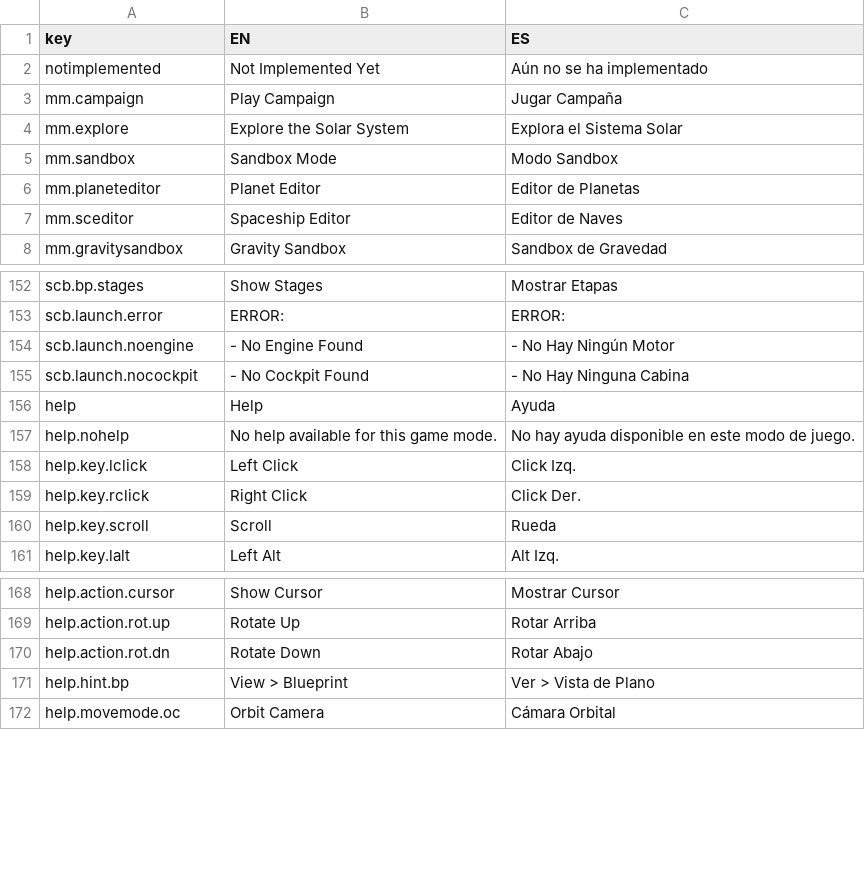
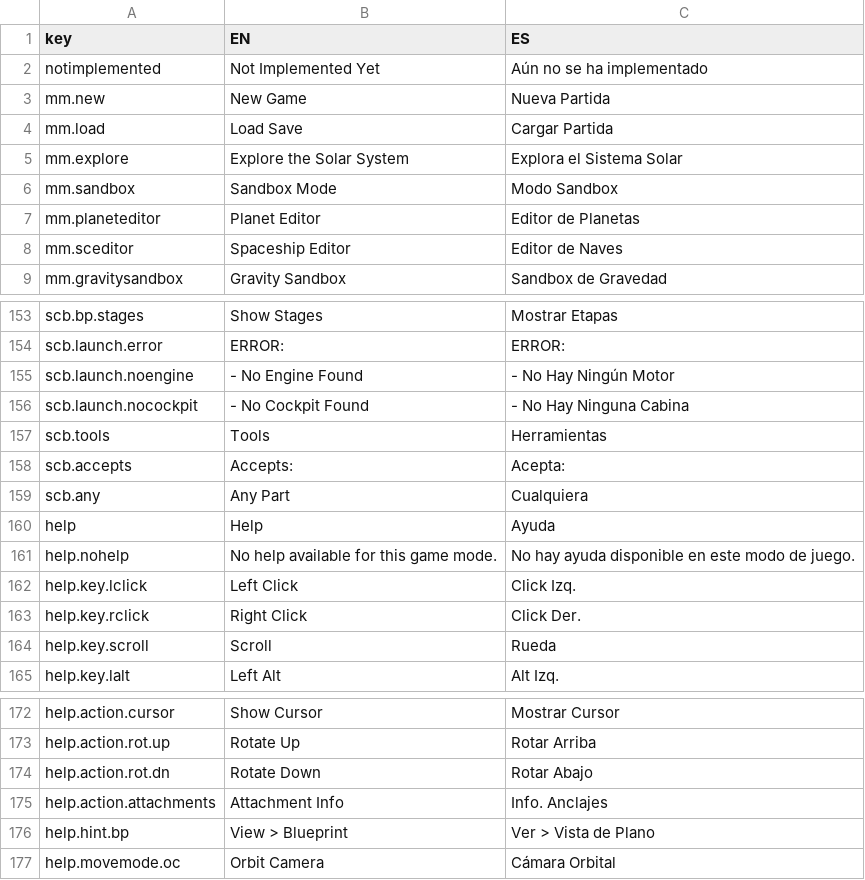
Before and after one commit to aloyak/JSP, a CSV file: assets/lang.csv, drawn as a sheet; only a part is shown, gaps mark what is left out.

```diff
--- a/assets/lang.csv
+++ b/assets/lang.csv
@@ -2,3 +2,4 @@ key,EN,ES
 notimplemented,Not Implemented Yet,Aún no se ha implementado
-mm.campaign,Play Campaign,Jugar Campaña
+mm.new,New Game,Nueva Partida
+mm.load,Load Save,Cargar Partida
 mm.explore,Explore the Solar System,Explora el Sistema Solar
@@ -155,2 +156,5 @@ scb.launch.noengine,- No Engine Found,- No Hay Ningún Motor
 scb.launch.nocockpit,- No Cockpit Found,- No Hay Ninguna Cabina
+scb.tools,Tools,Herramientas
+scb.accepts,Accepts:,Acepta:
+scb.any,Any Part,Cualquiera
 help,Help,Ayuda
@@ -170,2 +174,3 @@ help.action.rot.up,Rotate Up,Rotar Arriba
 help.action.rot.dn,Rotate Down,Rotar Abajo
+help.action.attachments,Attachment Info,"Info. Anclajes "
 help.hint.bp,View > Blueprint,Ver > Vista de Plano
```
Also changed, not shown: 5 other files.
